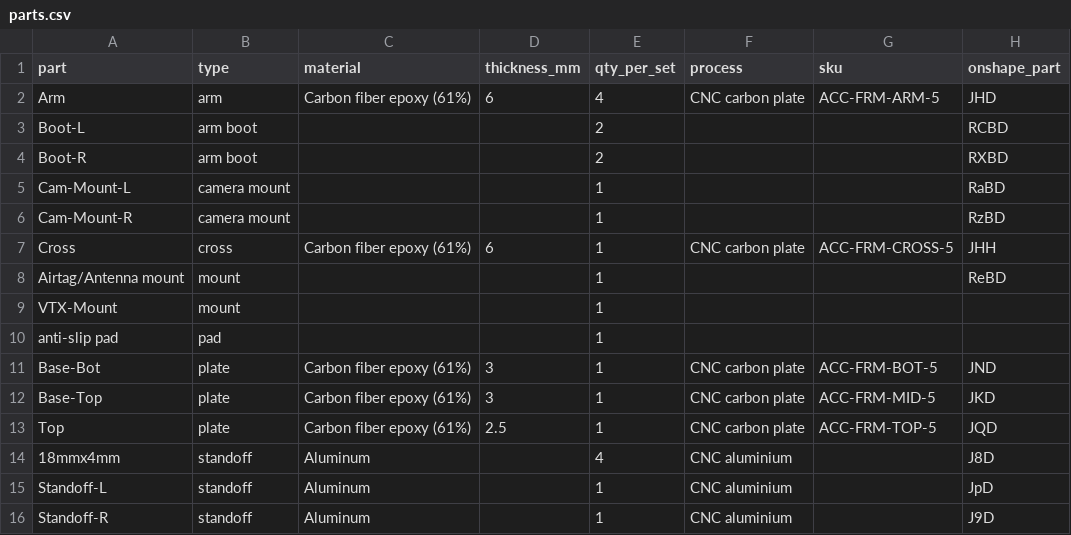
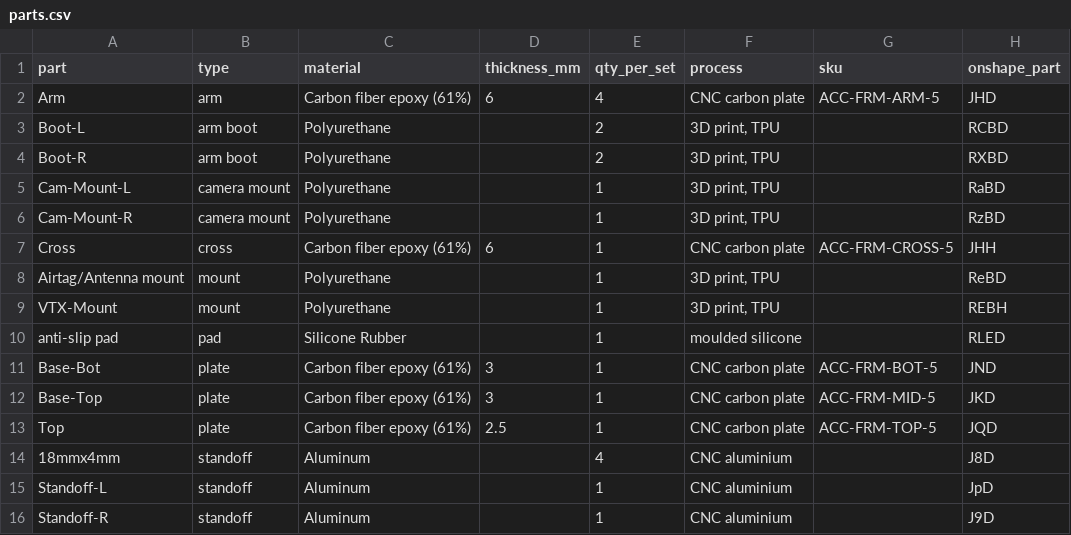
Before and after one commit to OpenDrone-hw/OpenFrame-5F, a CSV file: parts.csv, drawn as a sheet.

```diff
--- a/parts.csv
+++ b/parts.csv
@@ -2,10 +2,10 @@ part,type,material,thickness_mm,qty_per_set,process,sku,onshape_part
 Arm,arm,Carbon fiber epoxy (61%),6,4,CNC carbon plate,ACC-FRM-ARM-5,JHD
-Boot-L,arm boot,,,2,,,RCBD
-Boot-R,arm boot,,,2,,,RXBD
-Cam-Mount-L,camera mount,,,1,,,RaBD
-Cam-Mount-R,camera mount,,,1,,,RzBD
+Boot-L,arm boot,Polyurethane,,2,"3D print, TPU",,RCBD
+Boot-R,arm boot,Polyurethane,,2,"3D print, TPU",,RXBD
+Cam-Mount-L,camera mount,Polyurethane,,1,"3D print, TPU",,RaBD
+Cam-Mount-R,camera mount,Polyurethane,,1,"3D print, TPU",,RzBD
 Cross,cross,Carbon fiber epoxy (61%),6,1,CNC carbon plate,ACC-FRM-CROSS-5,JHH
-Airtag/Antenna mount,mount,,,1,,,ReBD
-VTX-Mount,mount,,,1,,,
-anti-slip pad,pad,,,1,,,
+Airtag/Antenna mount,mount,Polyurethane,,1,"3D print, TPU",,ReBD
+VTX-Mount,mount,Polyurethane,,1,"3D print, TPU",,REBH
+anti-slip pad,pad,Silicone Rubber,,1,moulded silicone,,RLED
 Base-Bot,plate,Carbon fiber epoxy (61%),3,1,CNC carbon plate,ACC-FRM-BOT-5,JND
```
Also changed, not shown: 2 other files.
